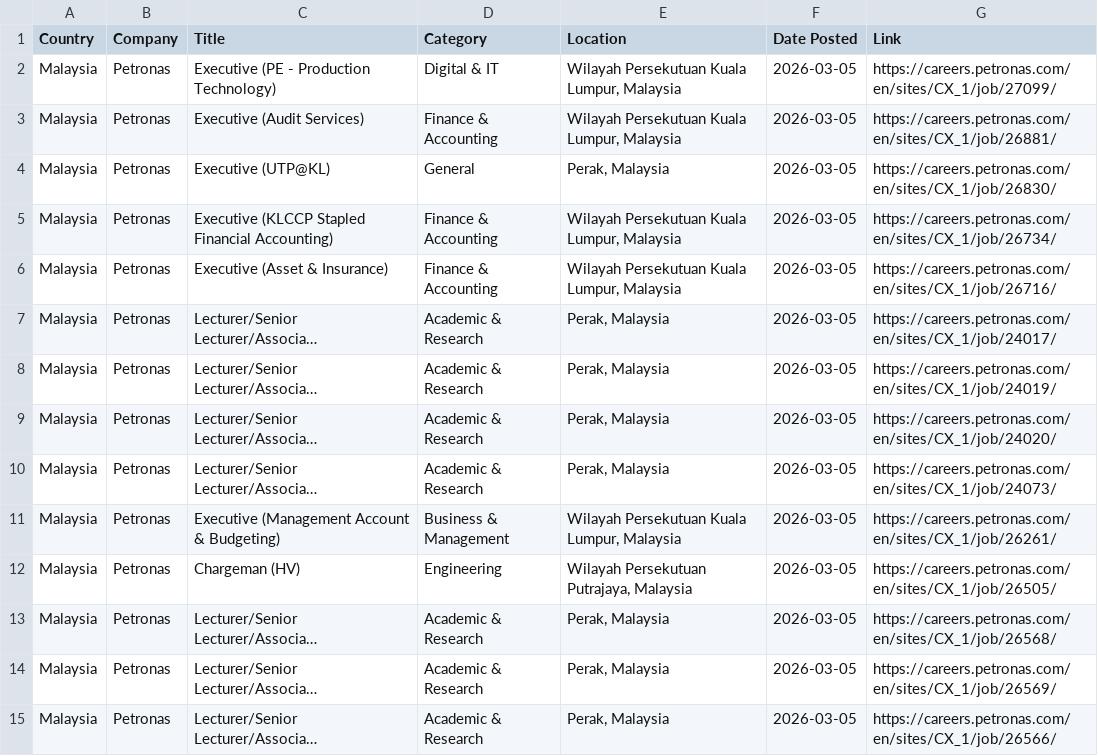
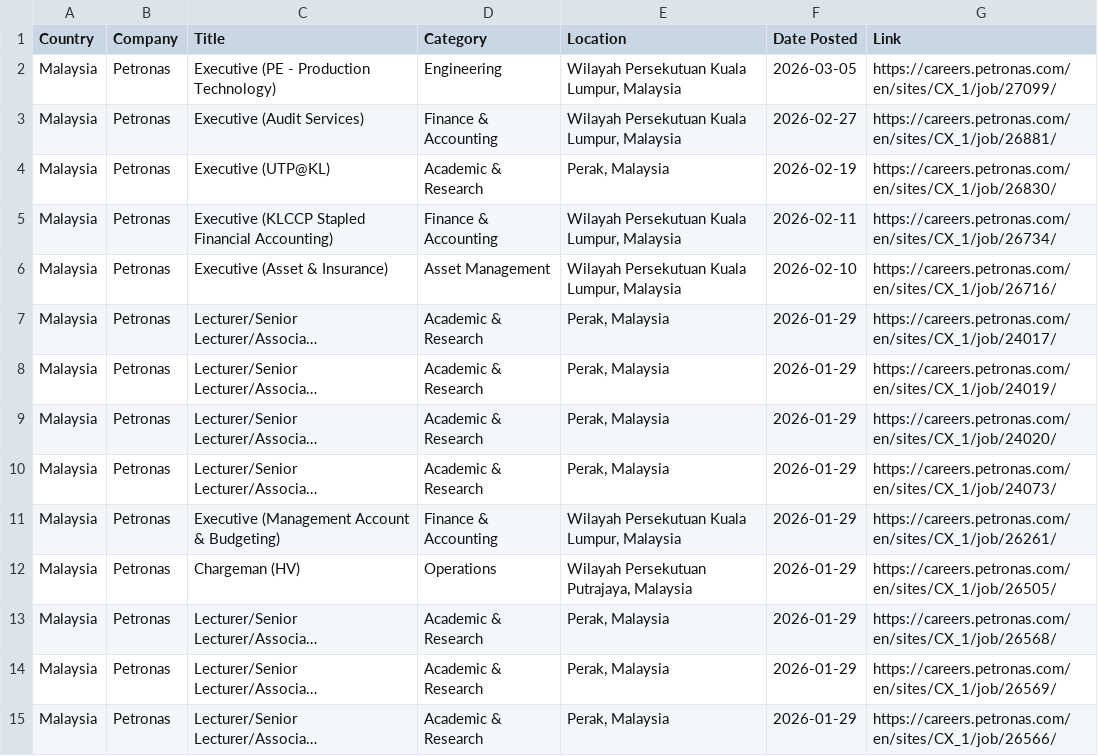
Before and after one commit to illeh69/KerjaAI-oil-gas-me, a CSV file: Petronas_Jobs.csv, drawn as a sheet; only a part is shown; long unchanged cells end in …; the diff covers the shown part only; the diff names each change by its address in the sheet, - before the commit and + after, or states it on an @@ line.

```diff
--- a/Petronas_Jobs.csv
+++ b/Petronas_Jobs.csv
-D2 (Category): Digital & IT
+D2 (Category): Engineering
-F3 (Date Posted): 2026-03-05
+F3 (Date Posted): 2026-02-27
-D4 (Category): General
+D4 (Category): Academic & Research
-F4 (Date Posted): 2026-03-05
+F4 (Date Posted): 2026-02-19
-F5 (Date Posted): 2026-03-05
+F5 (Date Posted): 2026-02-11
-D6 (Category): Finance & Accounting
+D6 (Category): Asset Management
-F6 (Date Posted): 2026-03-05
+F6 (Date Posted): 2026-02-10
-F7:F15 (Date Posted): 2026-03-05
+F7:F15 (Date Posted): 2026-01-29
-D11 (Category): Business & Management
+D11 (Category): Finance & Accounting
-D12 (Category): Engineering
+D12 (Category): Operations
```
Also changed, not shown: 21 edited cells elsewhere in this file, 3 other files.
